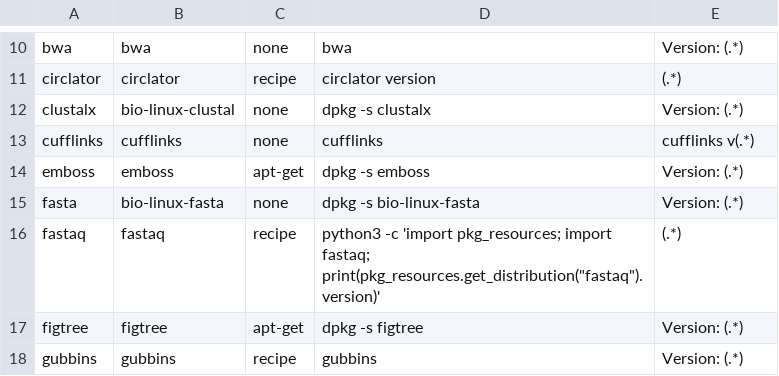
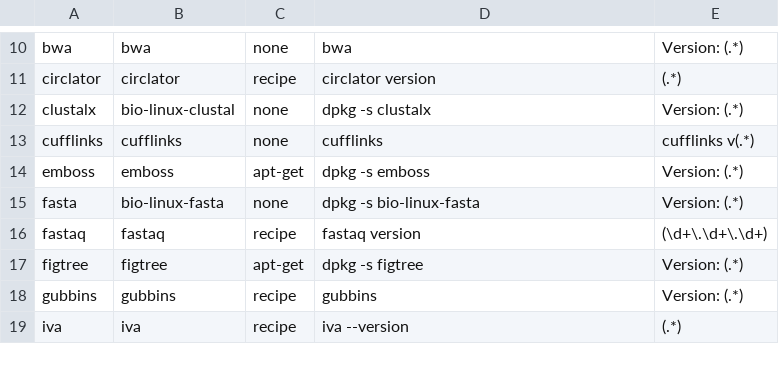
Before and after one commit to wangdi2014/pathogens-vm, a TSV file: all_packages.tsv, drawn as a sheet; only a part is shown, gaps mark what is left out; the shorter side is filled out with more unchanged rows.

Commit message:
Fix fastaq version command and regex

```diff
--- a/all_packages.tsv
+++ b/all_packages.tsv
@@ -15,3 +15,3 @@ emboss	emboss	apt-get	dpkg -s emboss	Version: (.*)
 fasta	bio-linux-fasta	none	dpkg -s bio-linux-fasta	Version: (.*)
-fastaq	fastaq	recipe	python3 -c 'import pkg_resources; import fastaq; print(pkg_resources.get_distribution("fastaq").version)'	(.*)
+fastaq	fastaq	recipe	fastaq version	(\d+\.\d+\.\d+)
 figtree	figtree	apt-get	dpkg -s figtree	Version: (.*)
```
